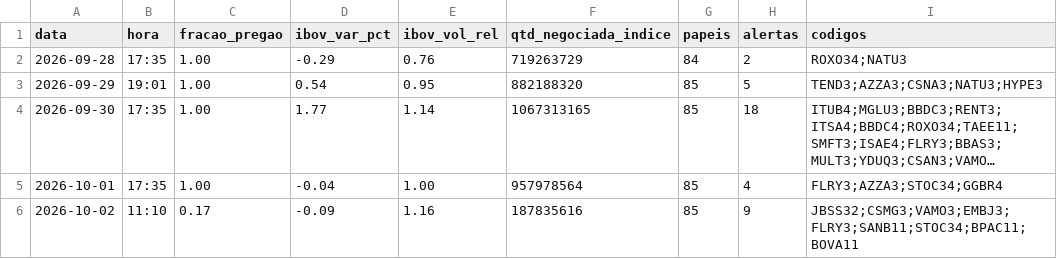
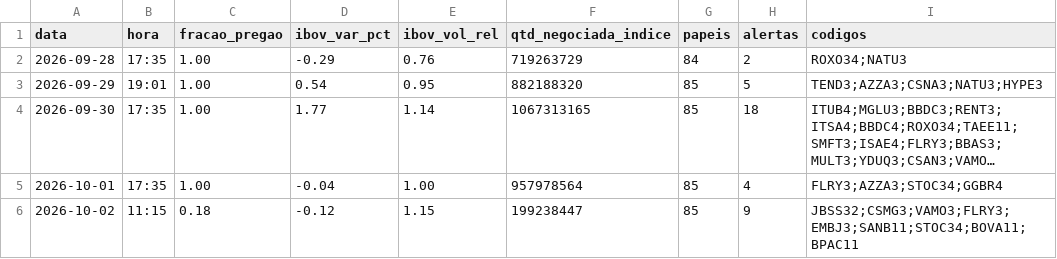
Before and after one commit to rlavourinha/monitor-cobertura, a CSV file: data/vigia_diario.csv, drawn as a sheet; long unchanged cells end in ….

Commit message:
vigia: alertas em tempo real 2026-10-02 11:15

```diff
--- a/data/vigia_diario.csv
+++ b/data/vigia_diario.csv
@@ -5,2 +5,2 @@ data,hora,fracao_pregao,ibov_var_pct,ibov_vol_rel,qtd_negociada_indice,papeis,al
 2026-10-01,17:35,1.00,-0.04,1.00,957978564,85,4,FLRY3;AZZA3;STOC34;GGBR4
-2026-10-02,11:10,0.17,-0.09,1.16,187835616,85,9,JBSS32;CSMG3;VAMO3;EMBJ3;FLRY3;SANB11;STOC34;BPAC11;BOVA11
+2026-10-02,11:15,0.18,-0.12,1.15,199238447,85,9,JBSS32;CSMG3;VAMO3;FLRY3;EMBJ3;SANB11;STOC34;BOVA11;BPAC11
```
Also changed, not shown: 3 other files.
